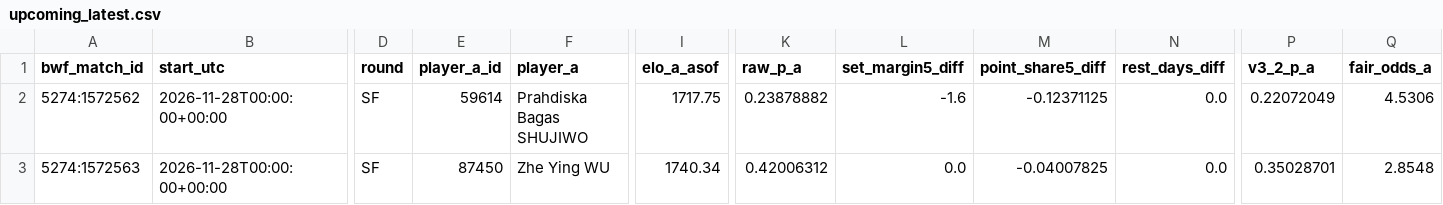
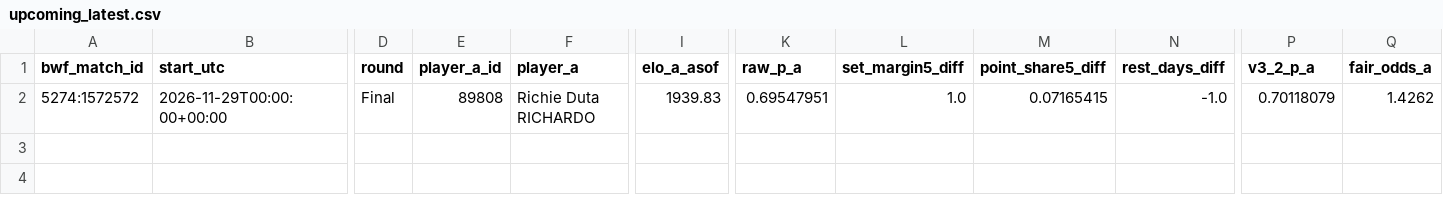
Before and after one commit to berangerbeato-cmd/badminton-lab, a CSV file: data/model_v3_2_live/upcoming_latest.csv, drawn as a sheet; only a part is shown, gaps mark what is left out; removed rows and columns are numbered as before the commit, all else as after; rows hold the shown columns only; the diff covers the shown part only; the diff names each change by its address in the sheet, - before the commit and + after, or states it on an @@ line.

```diff
--- a/data/model_v3_2_live/upcoming_latest.csv
+++ b/data/model_v3_2_live/upcoming_latest.csv
-row 2: 5274:1572562 | 2026-11-28T00:00:00+00:00 | SF | 59614 | Prahdiska Bagas SHUJIWO | 1717.75 | 0.23878882 | -1.6 | -0.12371125 | 0.0 | 0.22072049 | 4.5306
-A2 (bwf_match_id): 5274:1572563
+A2 (bwf_match_id): 5274:1572572
-B2 (start_utc): 2026-11-28T00:00:00+00:00
+B2 (start_utc): 2026-11-29T00:00:00+00:00
-D2 (round): SF
+D2 (round): Final
-E2 (player_a_id): 87450
+E2 (player_a_id): 89808
-F2 (player_a): Zhe Ying WU
+F2 (player_a): Richie Duta RICHARDO
-I2 (elo_a_asof): 1740.34
+I2 (elo_a_asof): 1939.83
-K2 (raw_p_a): 0.42006312
+K2 (raw_p_a): 0.69547951
-L2 (set_margin5_diff): 0.0
+L2 (set_margin5_diff): 1.0
-M2 (point_share5_diff): -0.04007825
+M2 (point_share5_diff): 0.07165415
-N2 (rest_days_diff): 0.0
+N2 (rest_days_diff): -1.0
-P2 (v3_2_p_a): 0.35028701
+P2 (v3_2_p_a): 0.70118079
-Q2 (fair_odds_a): 2.8548
+Q2 (fair_odds_a): 1.4262
```
Also changed, not shown: 3 edited cells elsewhere in this file, data/odds_shadow/quality_gate/latest.csv, 49 other files.
